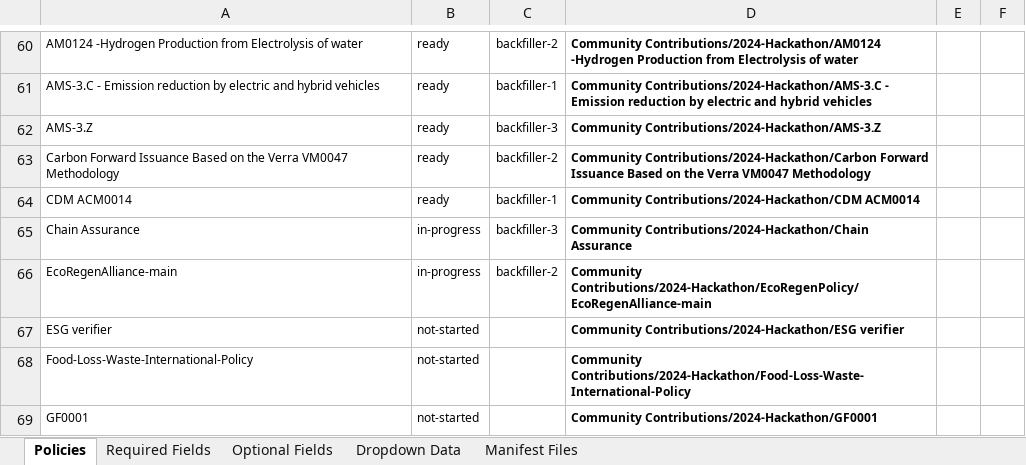
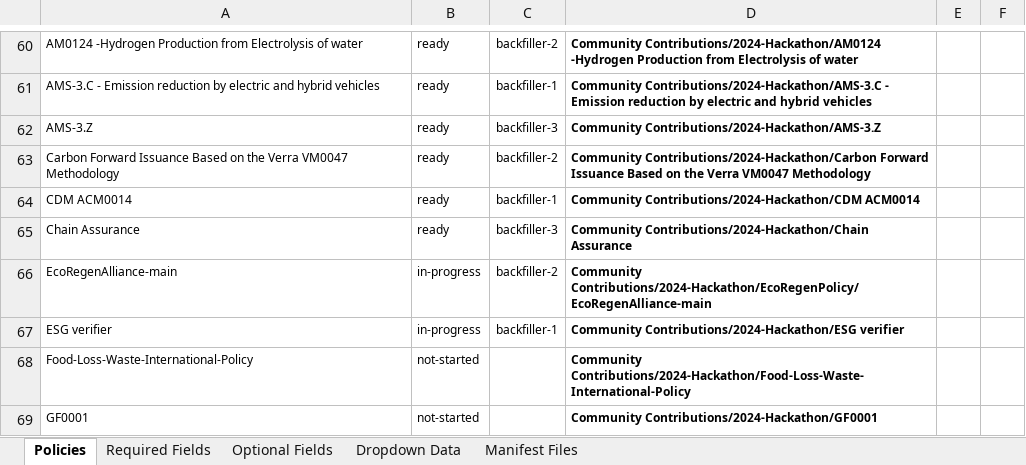
Before and after one commit to swidnikk/guardian, an Excel workbook: Methodology Library/Policy Manifest Backfill.xlsx, sheet Policies, drawn as a sheet; only a part is shown, gaps mark what is left out; values as stored, in another font and other column widths than the file's, no borders; charts and pictures and table styles not drawn; the diff names each change by its address in the sheet, - before the commit and + after, or states it on an @@ line.

```diff
--- a/Methodology Library/Policy Manifest Backfill.xlsx (sheet Policies)
+++ b/Methodology Library/Policy Manifest Backfill.xlsx (sheet Policies)
-B65: in-progress
+B65: ready
-B67: not-started
+B67: in-progress
-C67: (empty)
+C67: backfiller-1
```
Also changed, not shown: sheet Required Fields, sheet Optional Fields, 1 other file.
